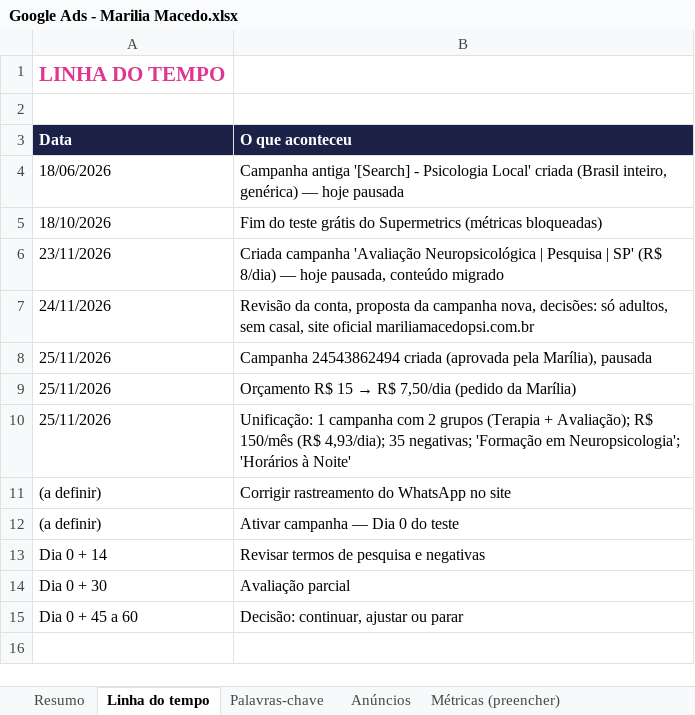
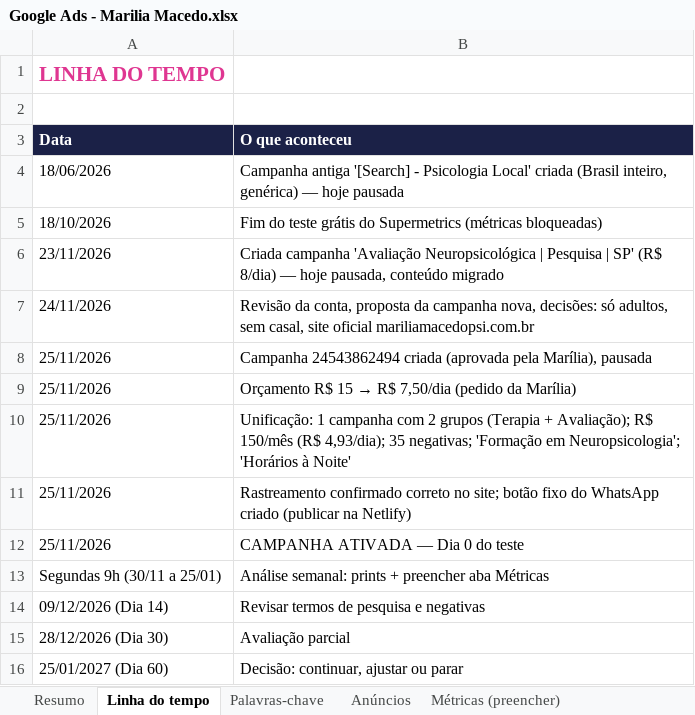
Before and after one commit to psimariliamacedo-boop/midia-postagens, an Excel workbook: entregas/Google Ads - Marilia Macedo.xlsx, sheet Linha do tempo, drawn as a sheet; values as stored, in another font and other column widths than the file's, no borders; removed rows and columns are numbered as before the commit, all else as after; the diff names each change by its address in the sheet, - before the commit and + after, or states it on an @@ line.

```diff
--- a/entregas/Google Ads - Marilia Macedo.xlsx (sheet Linha do tempo)
+++ b/entregas/Google Ads - Marilia Macedo.xlsx (sheet Linha do tempo)
-row 11: (a definir) | Corrigir rastreamento do WhatsApp no site
-row 12: (a definir) | Ativar campanha — Dia 0 do teste
+row 11: 25/11/2026 | Rastreamento confirmado correto no site; botão fixo do WhatsApp criado (publicar na Netlify)
+row 12: 25/11/2026 | CAMPANHA ATIVADA — Dia 0 do teste
+row 13: Segundas 9h (30/11 a 25/01) | Análise semanal: prints + preencher aba Métricas
-A14 (Data): Dia 0 + 14
+A14 (Data): 09/12/2026 (Dia 14)
-A15 (Data): Dia 0 + 30
+A15 (Data): 28/12/2026 (Dia 30)
-A16 (Data): Dia 0 + 45 a 60
+A16 (Data): 25/01/2027 (Dia 60)
```
Also changed, not shown: sheet Métricas (preencher), sheet Resumo, 4 other files.
